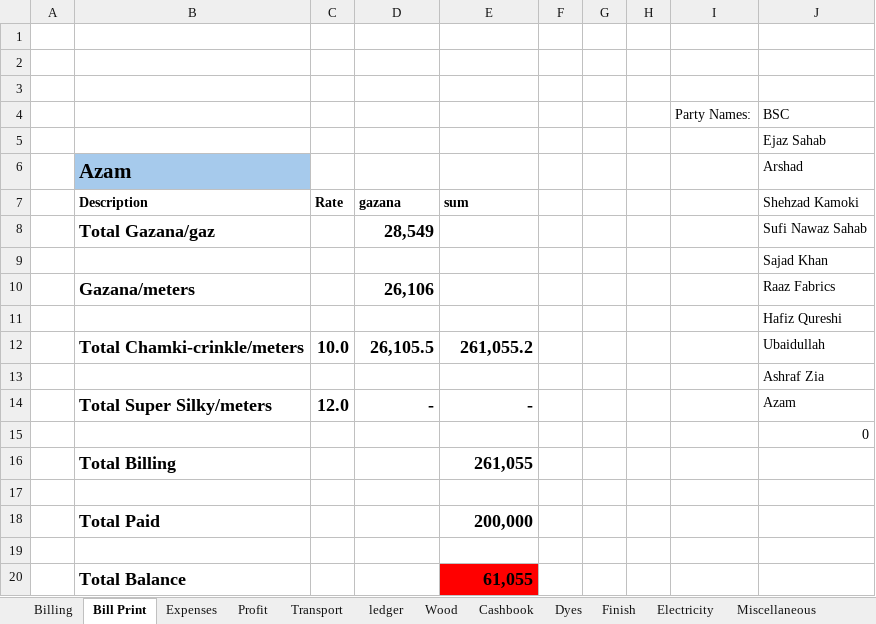
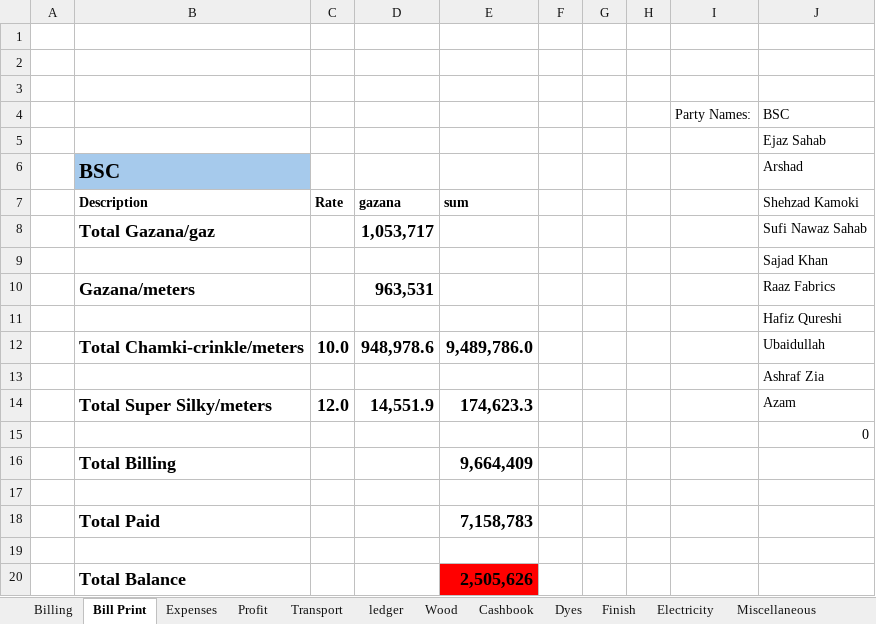
Before and after one commit to omerrazzaq4/Alhamd_dyeing, an Excel workbook: Factory_Khata_August.xlsx, sheet Bill Print, drawn as a sheet; values as stored, in another font and other column widths than the file's, no borders; table styles not drawn; the diff names each change by its address in the sheet, - before the commit and + after, or states it on an @@ line.

```diff
--- a/Factory_Khata_August.xlsx (sheet Bill Print)
+++ b/Factory_Khata_August.xlsx (sheet Bill Print)
-B6: Azam
+B6: BSC
-D8: 28,549
+D8: 1,053,717
-D10: 26,106
+D10: 963,531
-D12: 26,105.5
+D12: 948,978.6
-E12: 261,055.2
+E12: 9,489,786.0
-D14: -
+D14: 14,551.9
-E14: -
+E14: 174,623.3
-E16: 261,055
+E16: 9,664,409
-E18: 200,000
+E18: 7,158,783
-E20: 61,055
+E20: 2,505,626
```
Also changed, not shown: sheet Wood, sheet Profit, sheet Expenses, charts or pictures.
